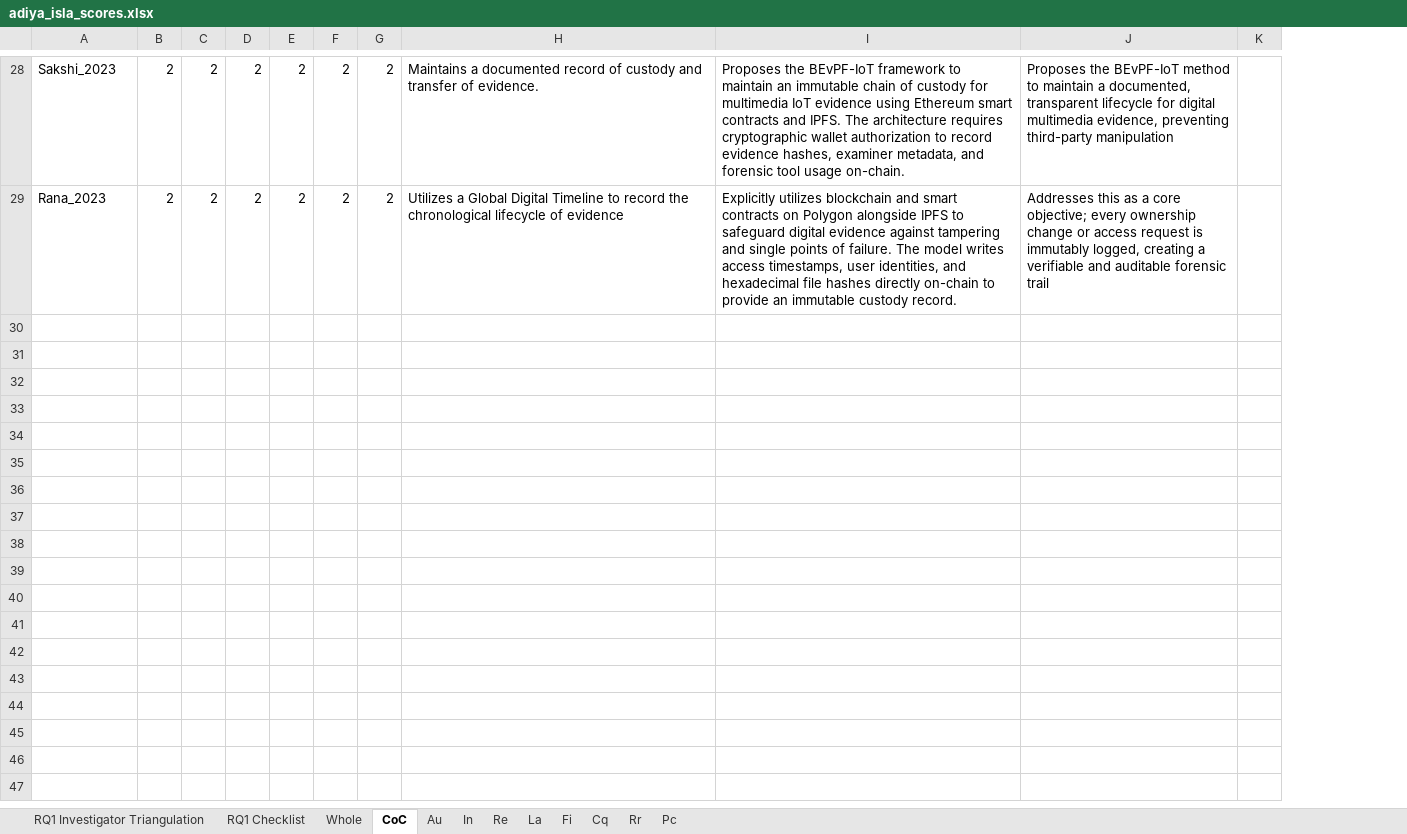
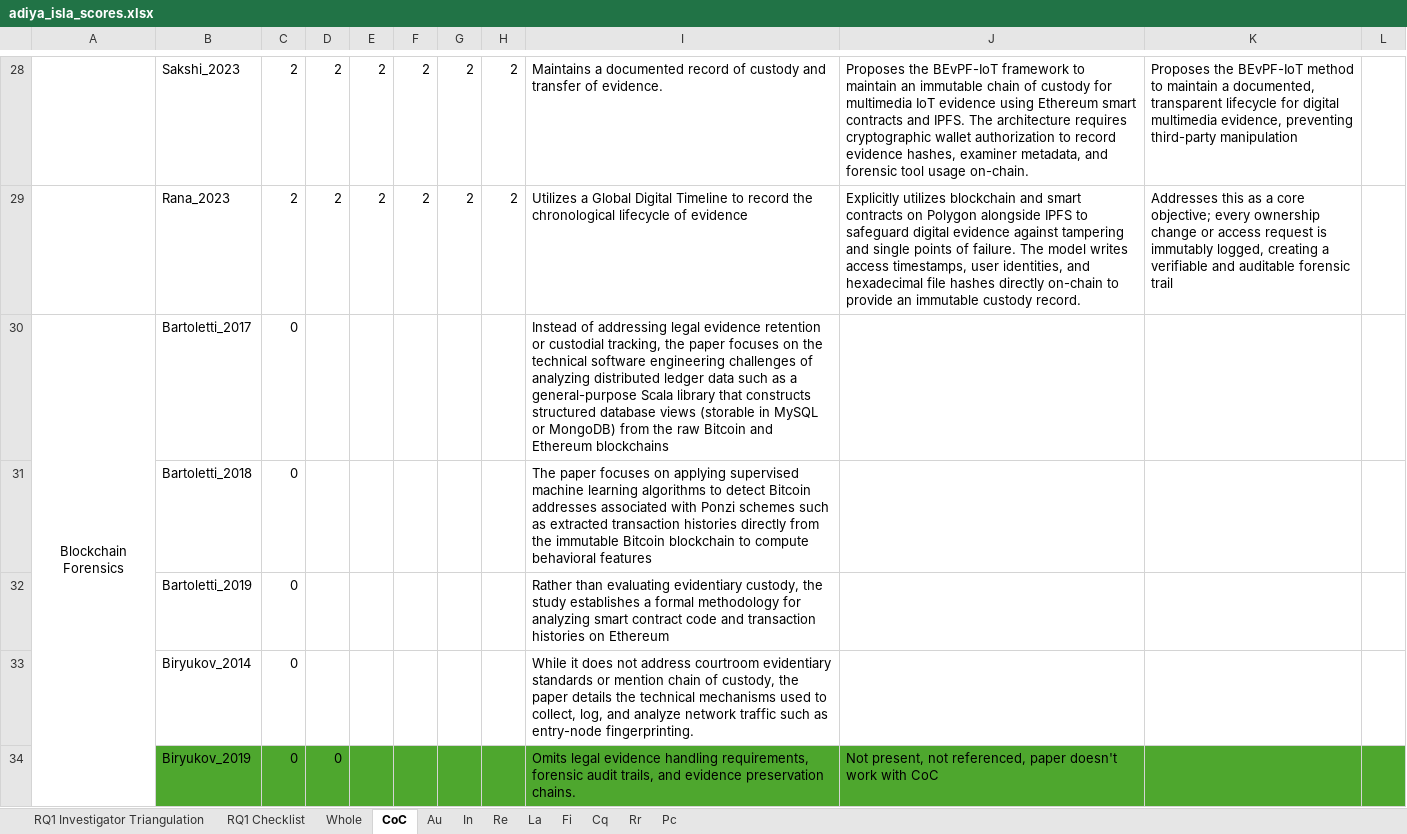
Before and after one commit to Gaulgeous/COSE_LRRC_Publication, an Excel workbook: Data/adiya_isla_scores.xlsx, sheet CoC, drawn as a sheet; only a part is shown, gaps mark what is left out; values as stored, in another font and other column widths than the file's, no borders; conditional formats not drawn; the diff covers the shown part only; the diff names each change by its address in the sheet, - before the commit and + after, or states it on an @@ line.

```diff
--- a/Data/adiya_isla_scores.xlsx (sheet CoC)
+++ b/Data/adiya_isla_scores.xlsx (sheet CoC)
+column A, empty
+row 30: Blockchain Forensics | Bartoletti_2017 | 0 |  |  |  |  |  | Instead of addressing legal evidence retention or custodial tracking, the paper focuses on the technical software engineering challenges of analyzing distributed ledger data such as a general-purpose Scala library that constructs structured database views (storable in MySQL or MongoDB) from the raw Bitcoin and Ethereum blockchains
+row 31:  | Bartoletti_2018 | 0 |  |  |  |  |  | The paper focuses on applying supervised machine learning algorithms to detect Bitcoin addresses associated with Ponzi schemes such as extracted transaction histories directly from the immutable Bitcoin blockchain to compute behavioral features
+row 32:  | Bartoletti_2019 | 0 |  |  |  |  |  | Rather than evaluating evidentiary custody, the study establishes a formal methodology for analyzing smart contract code and transaction histories on Ethereum
+row 33:  | Biryukov_2014 | 0 |  |  |  |  |  | While it does not address courtroom evidentiary standards or mention chain of custody, the paper details the technical mechanisms used to collect, log, and analyze network traffic such as entry-node fingerprinting.
+row 34:  | Biryukov_2019 | 0 | 0 |  |  |  |  | Omits legal evidence handling requirements, forensic audit trails, and evidence preservation chains. | Not present, not referenced, paper doesn't work with CoC
```
Also changed, not shown: 64 added rows, 2 edited cells and merged cells elsewhere in this sheet, sheet Au, sheet Cq, sheet La, sheet Re, sheet In, sheet Fi, 3 more sheets, Data/consolidated_results.xlsx, 38 other files.
